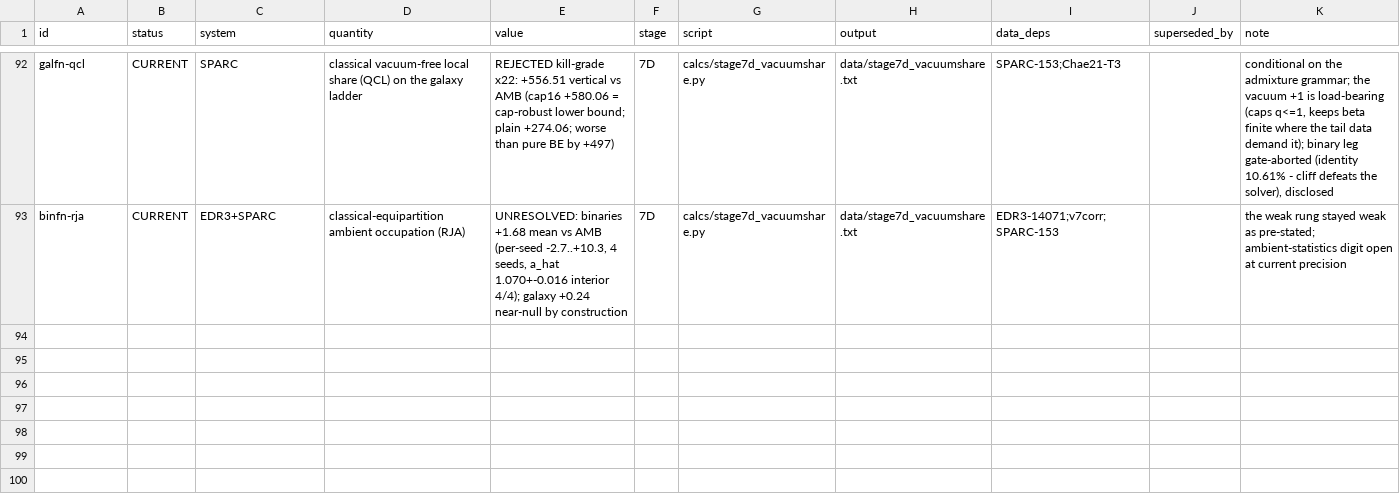
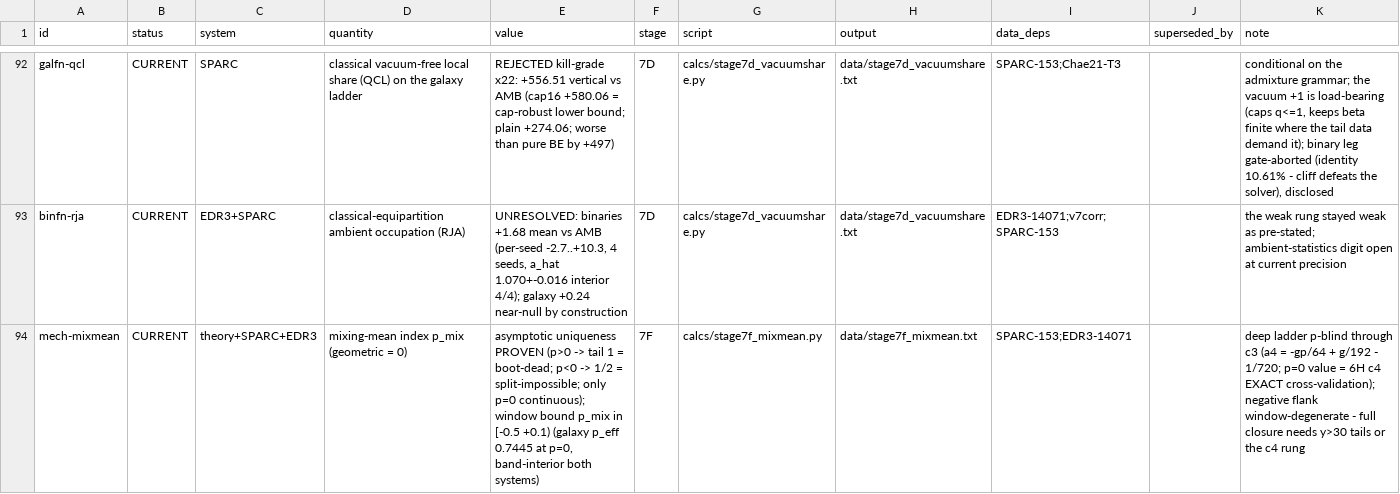
Before and after one commit to TheCake/thermal-horizon-rar, a CSV file: LEDGER.csv, drawn as a sheet; only a part is shown, gaps mark what is left out.

```diff
--- a/LEDGER.csv
+++ b/LEDGER.csv
@@ -93 +93,2 @@ galfn-qcl,CURRENT,SPARC,classical vacuum-free local share (QCL) on the galaxy la
 binfn-rja,CURRENT,EDR3+SPARC,classical-equipartition ambient occupation (RJA),"UNRESOLVED: binaries +1.68 mean vs AMB (per-seed -2.7..+10.3, 4 seeds, a_hat 1.070+-0.016 interior 4/4); galaxy +0.24 near-null by construction",7D,calcs/stage7d_vacuumshare.py,data/stage7d_vacuumshare.txt,EDR3-14071;v7corr;SPARC-153,,"the weak rung stayed weak as pre-stated; ambient-statistics digit open at current precision"
+mech-mixmean,CURRENT,theory+SPARC+EDR3,mixing-mean index p_mix (geometric = 0),"asymptotic uniqueness PROVEN (p>0 -> tail 1 = boot-dead; p<0 -> 1/2 = split-impossible; only p=0 continuous); window bound p_mix in [-0.5 +0.1) (galaxy p_eff 0.7445 at p=0, band-interior both systems)",7F,calcs/stage7f_mixmean.py,data/stage7f_mixmean.txt,SPARC-153;EDR3-14071,,"deep ladder p-blind through c3 (a4 = -gp/64 + g/192 - 1/720; p=0 value = 6H c4 EXACT cross-validation); negative flank window-degenerate - full closure needs y>30 tails or the c4 rung"
```
Also changed, not shown: 7 other files.
